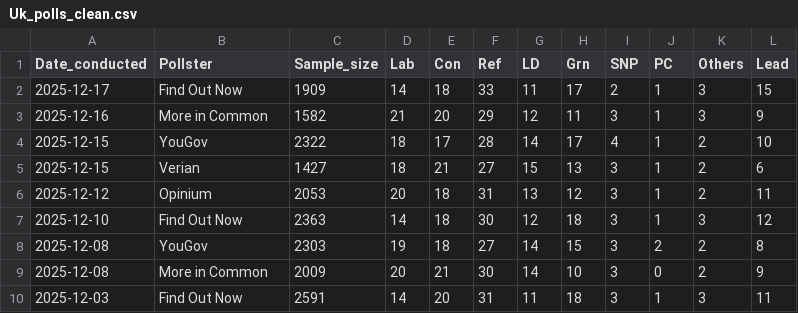
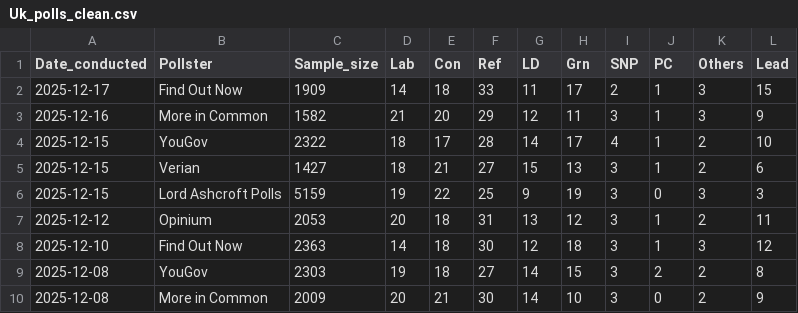
Before and after one commit to Andrevitali/PollsProject, a CSV file: Uk_polls_clean.csv, drawn as a sheet; only a part is shown; the shorter side is filled out with more unchanged rows.

```diff
--- a/Uk_polls_clean.csv
+++ b/Uk_polls_clean.csv
@@ -5,2 +5,3 @@ Date_conducted,Pollster,Sample_size,Lab,Con,Ref,LD,Grn,SNP,PC,Others,Lead
 2025-12-15,Verian,1427,18,21,27,15,13,3,1,2,6
+2025-12-15,Lord Ashcroft Polls,5159,19,22,25,9,19,3,0,3,3
 2025-12-12,Opinium,2053,20,18,31,13,12,3,1,2,11
```
Also changed, not shown: UK_national_polls_last5years_bs4.csv, 1 other file.
